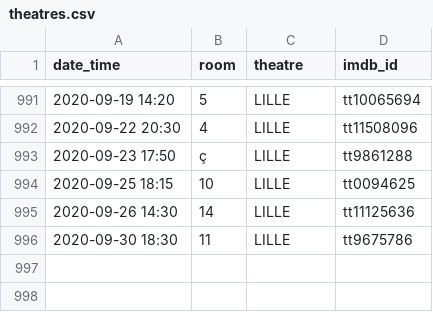
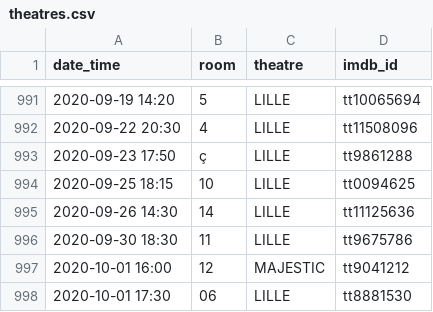
Before and after one commit to mcanouil/imdb_ratings, a CSV file: data/theatres.csv, drawn as a sheet; only a part is shown, gaps mark what is left out.

Commit message:
Update theatres.csv

```diff
--- a/data/theatres.csv
+++ b/data/theatres.csv
@@ -996 +996,3 @@ date_time,room,theatre,imdb_id
 2020-09-30 18:30,11,LILLE,tt9675786
+2020-10-01 16:00,12,MAJESTIC,tt9041212
+2020-10-01 17:30,06,LILLE,tt8881530
```
